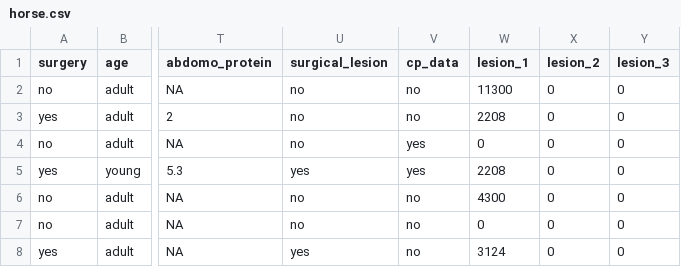
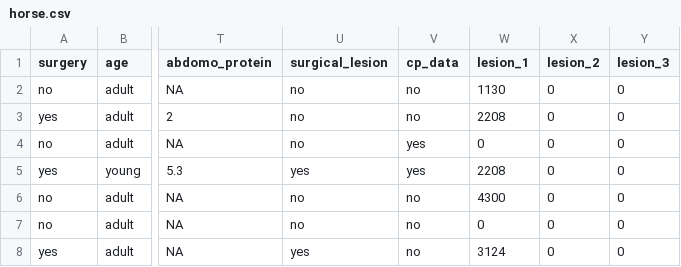
Before and after one commit to saiallala/horse_colic, a CSV file: horse.csv, drawn as a sheet; only a part is shown, gaps mark what is left out; the diff names each change by its address in the sheet, - before the commit and + after, or states it on an @@ line.

```diff
--- a/horse.csv
+++ b/horse.csv
-W2 (lesion_1): 11300
+W2 (lesion_1): 1130
```
Also changed, not shown: 6 other files.
